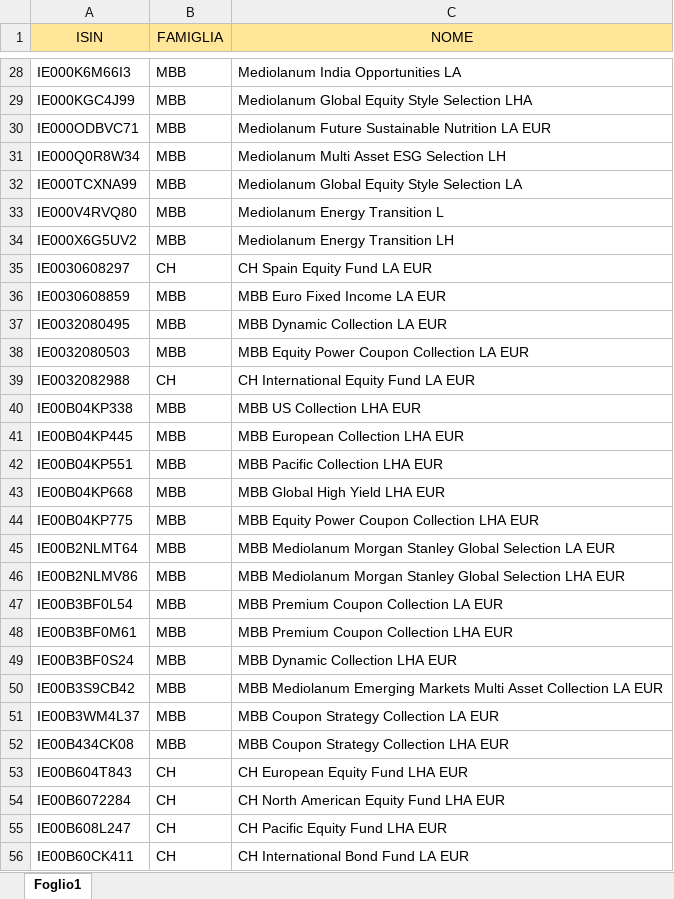
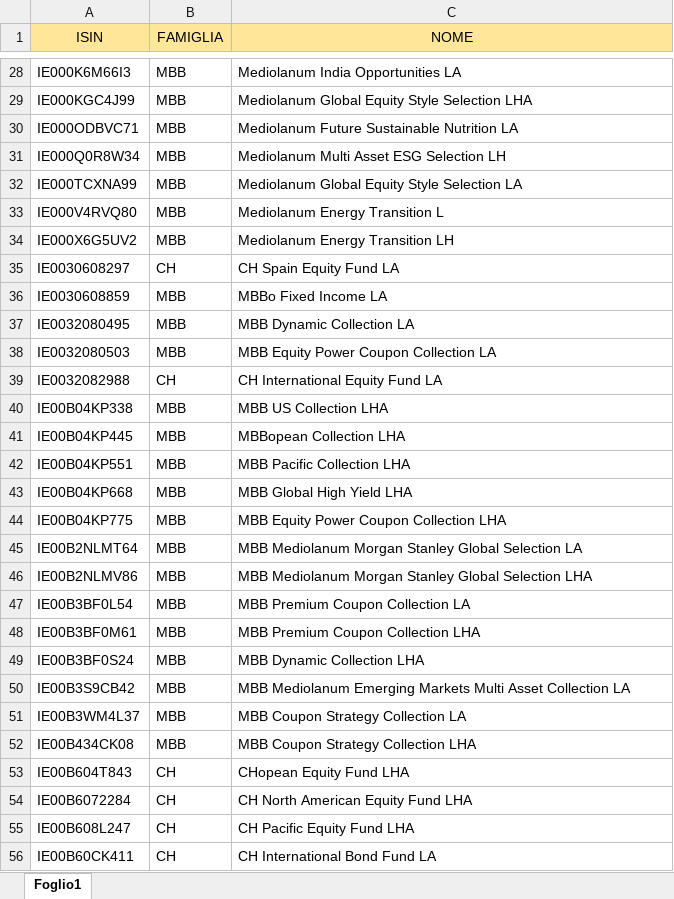
Before and after one commit to TurcanuDionisie/Dashboard_PAC, an Excel workbook: codifiche.xlsx, sheet Foglio1, drawn as a sheet; only a part is shown, gaps mark what is left out; values as stored, in another font and other column widths than the file's, no borders; the diff covers the shown part only; the diff names each change by its address in the sheet, - before the commit and + after, or states it on an @@ line.

```diff
--- a/codifiche.xlsx (sheet Foglio1)
+++ b/codifiche.xlsx (sheet Foglio1)
-C30 (NOME): Mediolanum Future Sustainable Nutrition LA EUR
+C30 (NOME): Mediolanum Future Sustainable Nutrition LA
-C35 (NOME): CH Spain Equity Fund LA EUR
+C35 (NOME): CH Spain Equity Fund LA
-C36 (NOME): MBB Euro Fixed Income LA EUR
+C36 (NOME): MBBo Fixed Income LA
-C37 (NOME): MBB Dynamic Collection LA EUR
+C37 (NOME): MBB Dynamic Collection LA
-C38 (NOME): MBB Equity Power Coupon Collection LA EUR
+C38 (NOME): MBB Equity Power Coupon Collection LA
-C39 (NOME): CH International Equity Fund LA EUR
+C39 (NOME): CH International Equity Fund LA
-C40 (NOME): MBB US Collection LHA EUR
+C40 (NOME): MBB US Collection LHA
-C41 (NOME): MBB European Collection LHA EUR
+C41 (NOME): MBBopean Collection LHA
-C42 (NOME): MBB Pacific Collection LHA EUR
+C42 (NOME): MBB Pacific Collection LHA
-C43 (NOME): MBB Global High Yield LHA EUR
+C43 (NOME): MBB Global High Yield LHA
-C44 (NOME): MBB Equity Power Coupon Collection LHA EUR
+C44 (NOME): MBB Equity Power Coupon Collection LHA
-C45 (NOME): …Selection LA EUR
+C45 (NOME): …Selection LA
-C46 (NOME): …Selection LHA EUR
+C46 (NOME): …Selection LHA
-C47 (NOME): MBB Premium Coupon Collection LA EUR
+C47 (NOME): MBB Premium Coupon Collection LA
-C48 (NOME): MBB Premium Coupon Collection LHA EUR
+C48 (NOME): MBB Premium Coupon Collection LHA
-C49 (NOME): MBB Dynamic Collection LHA EUR
+C49 (NOME): MBB Dynamic Collection LHA
-C50 (NOME): …Collection LA EUR
+C50 (NOME): …Collection LA
-C51 (NOME): MBB Coupon Strategy Collection LA EUR
+C51 (NOME): MBB Coupon Strategy Collection LA
-C52 (NOME): MBB Coupon Strategy Collection LHA EUR
+C52 (NOME): MBB Coupon Strategy Collection LHA
-C53 (NOME): CH European Equity Fund LHA EUR
+C53 (NOME): CHopean Equity Fund LHA
-C54 (NOME): CH North American Equity Fund LHA EUR
+C54 (NOME): CH North American Equity Fund LHA
-C55 (NOME): CH Pacific Equity Fund LHA EUR
+C55 (NOME): CH Pacific Equity Fund LHA
-C56 (NOME): CH International Bond Fund LA EUR
+C56 (NOME): CH International Bond Fund LA
```
Also changed, not shown: 67 edited cells elsewhere in this sheet, 3 other files.
